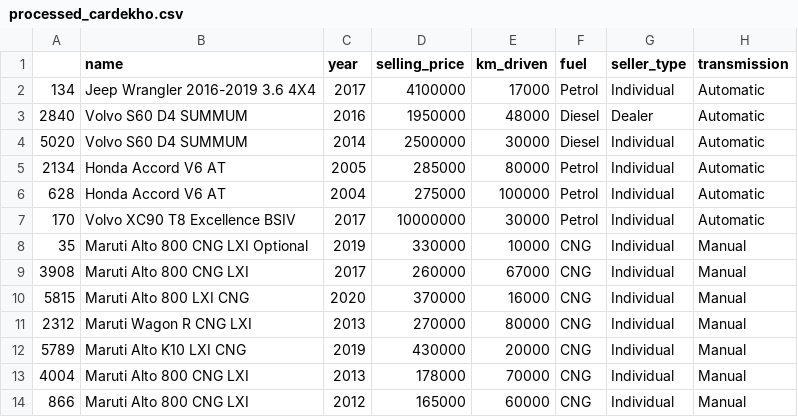
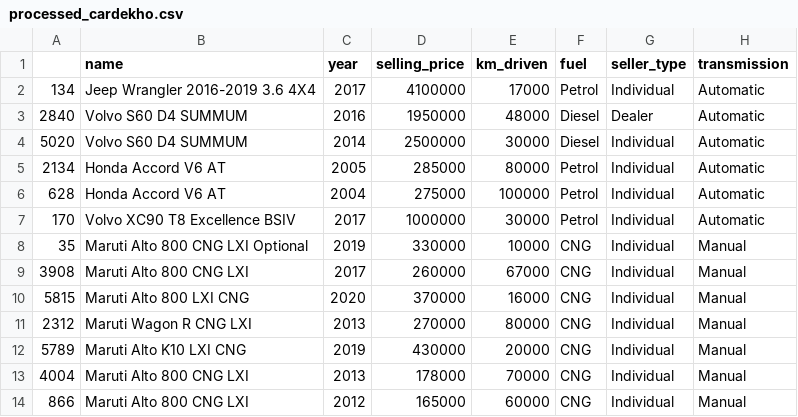
Before and after one commit to rock12231/car-project, a CSV file: selectCar/data/processed_cardekho.csv, drawn as a sheet; only a part is shown; the diff names each change by its address in the sheet, - before the commit and + after, or states it on an @@ line.

```diff
--- a/selectCar/data/processed_cardekho.csv
+++ b/selectCar/data/processed_cardekho.csv
-D7 (selling_price): 10000000
+D7 (selling_price): 1000000
```
Also changed, not shown: 8 other files.
